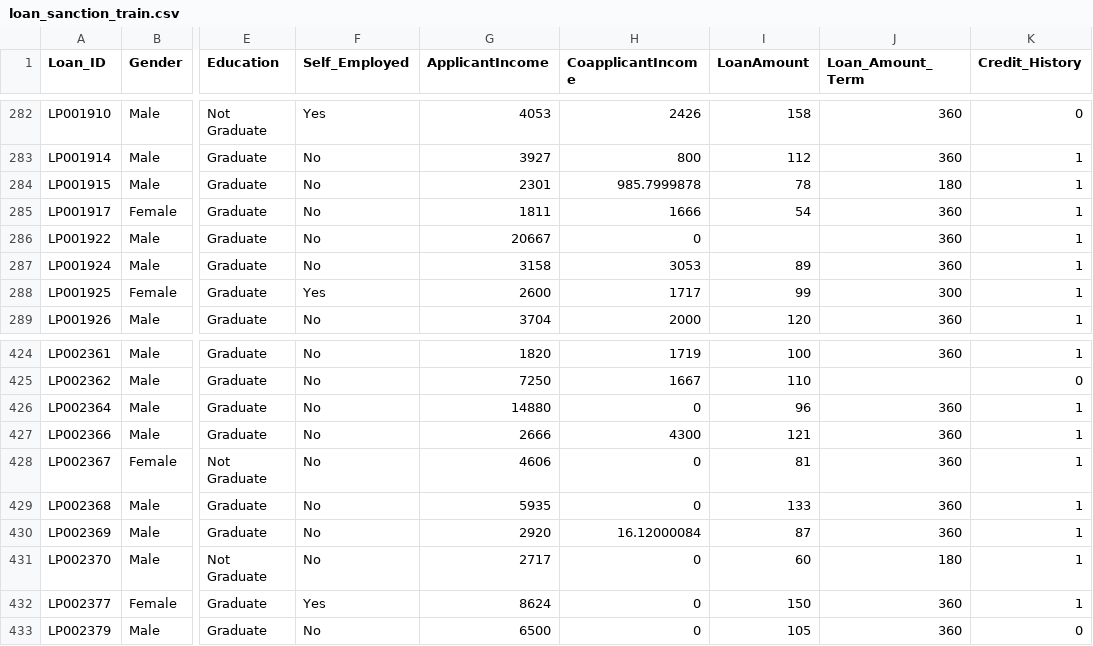
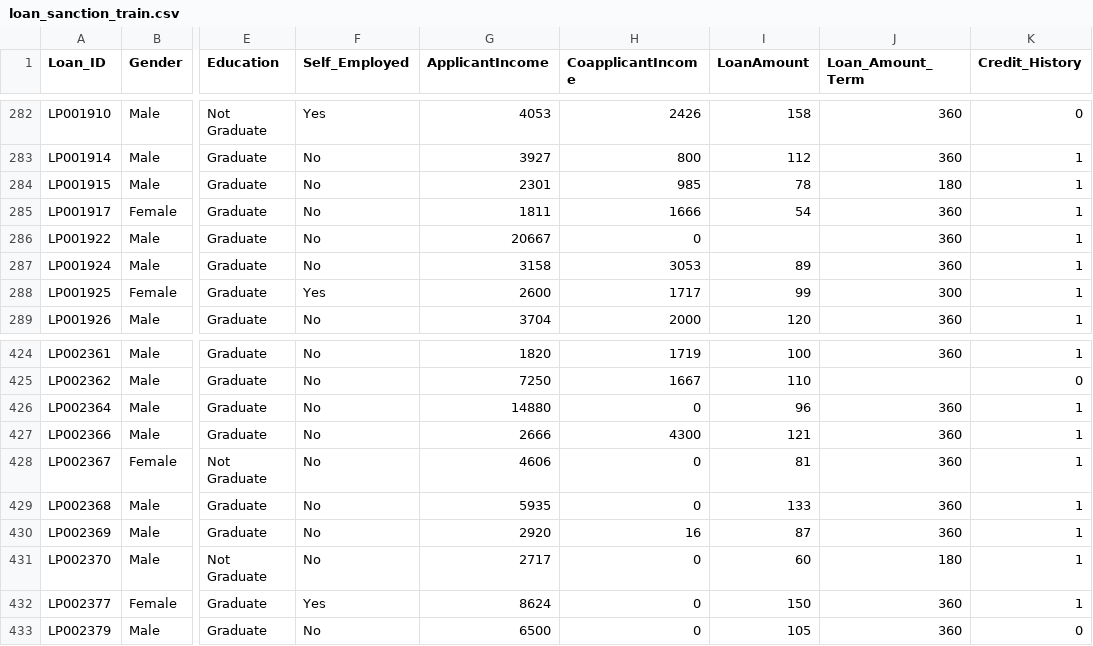
Before and after one commit to szandala/statistica, a CSV file: loan_sanction_train.csv, drawn as a sheet; only a part is shown, gaps mark what is left out; the diff names each change by its address in the sheet, - before the commit and + after, or states it on an @@ line.

```diff
--- a/loan_sanction_train.csv
+++ b/loan_sanction_train.csv
-H284 (CoapplicantIncome): 985.7999878
+H284 (CoapplicantIncome): 985
-H430 (CoapplicantIncome): 16.12000084
+H430 (CoapplicantIncome): 16
```
Also changed, not shown: 1 other file.
